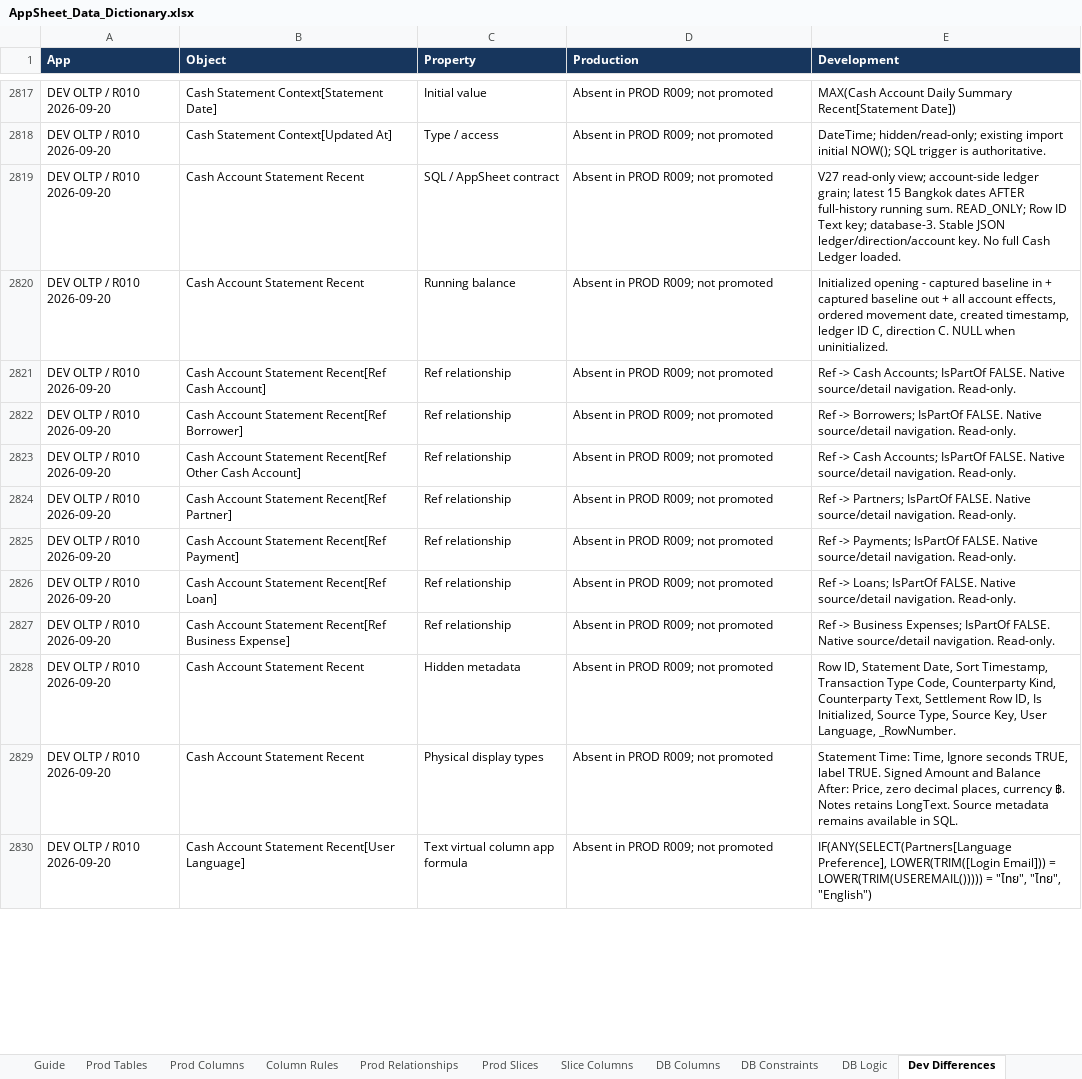
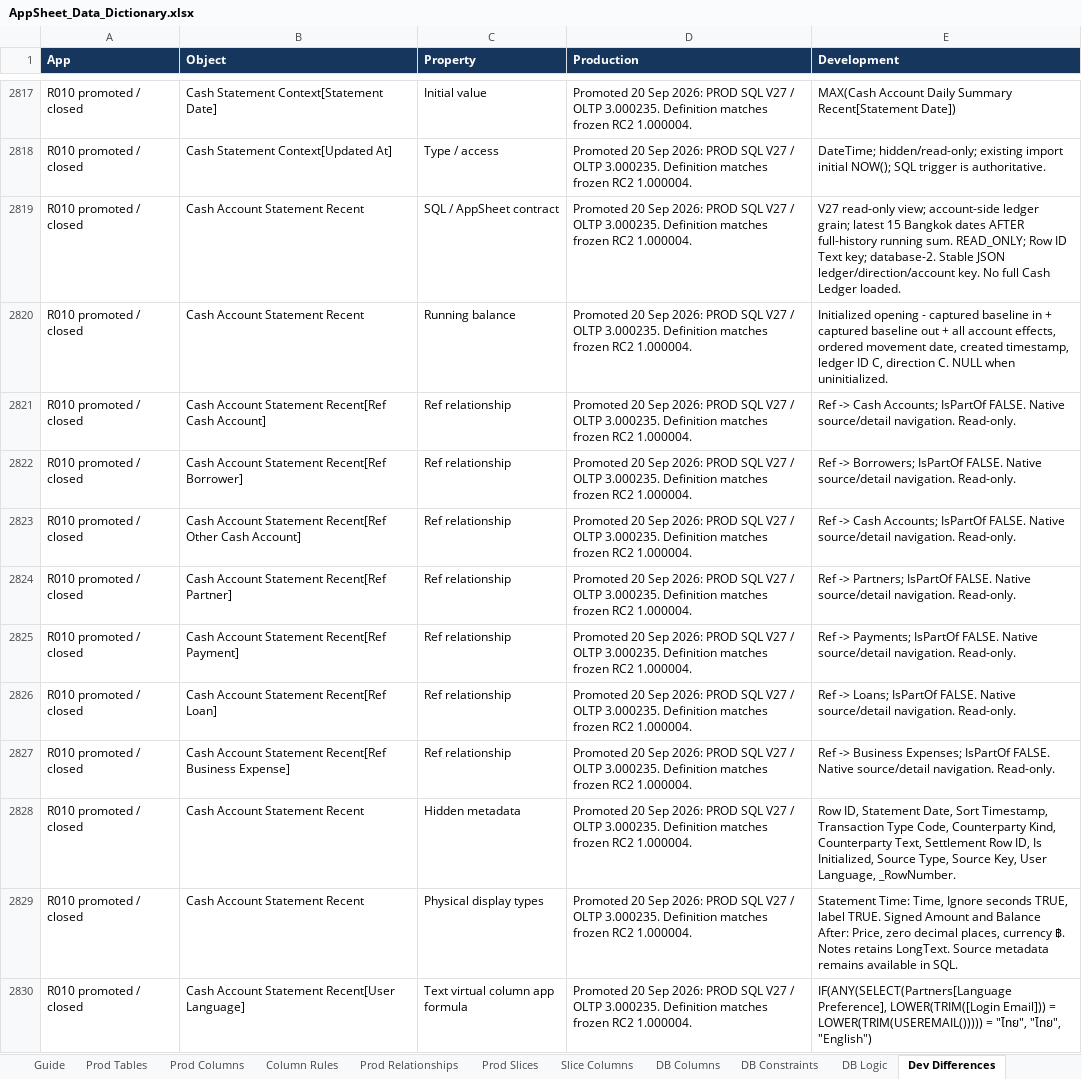
Before and after one commit to welct0407/MW-Credit-App, an Excel workbook: Documents/AppSheet_Data_Dictionary.xlsx, sheet Dev Differences, drawn as a sheet; only a part is shown, gaps mark what is left out; values as stored, in another font and other column widths than the file's, no borders; the diff covers the shown part only; the diff names each change by its address in the sheet, - before the commit and + after, or states it on an @@ line.

Commit message:
Release R010 to production

```diff
--- a/Documents/AppSheet_Data_Dictionary.xlsx (sheet Dev Differences)
+++ b/Documents/AppSheet_Data_Dictionary.xlsx (sheet Dev Differences)
-A2817:A2830 (App): DEV OLTP / R010 2026-09-20
+A2817:A2830 (App): R010 promoted / closed
-D2817:D2830 (Production): Absent in PROD R009; not promoted
+D2817:D2830 (Production): Promoted 20 Sep 2026: PROD SQL V27 / OLTP 3.000235. Definition matches frozen RC2 1.000004.
-E2819 (Development): …Text key; database-3. Stable JSON…
+E2819 (Development): …Text key; database-2. Stable JSON…
```
Also changed, not shown: 108 edited cells elsewhere in this sheet, sheet Guide, 22 other files.
